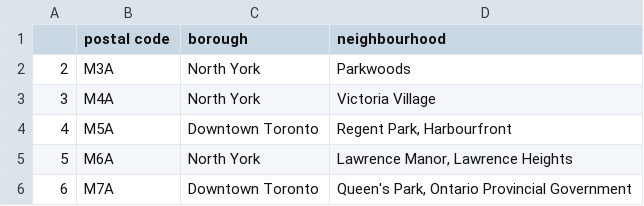
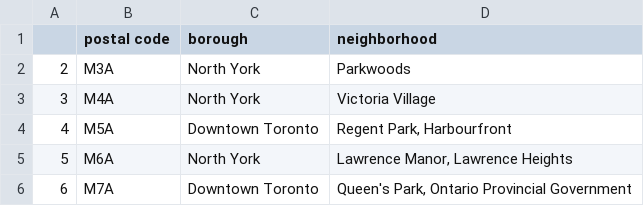
Before and after one commit to arqlz/Coursera_Capstone, a CSV file: week_3_zip_codes.csv, drawn as a sheet; only a part is shown.

```diff
--- a/week_3_zip_codes.csv
+++ b/week_3_zip_codes.csv
@@ -1,2 +1,2 @@
-,postal code,borough,neighbourhood
+,postal code,borough,neighborhood
 2,M3A,North York,Parkwoods
```
Also changed, not shown: week_3_zip_codes_lat_long.csv, 4 other files.
